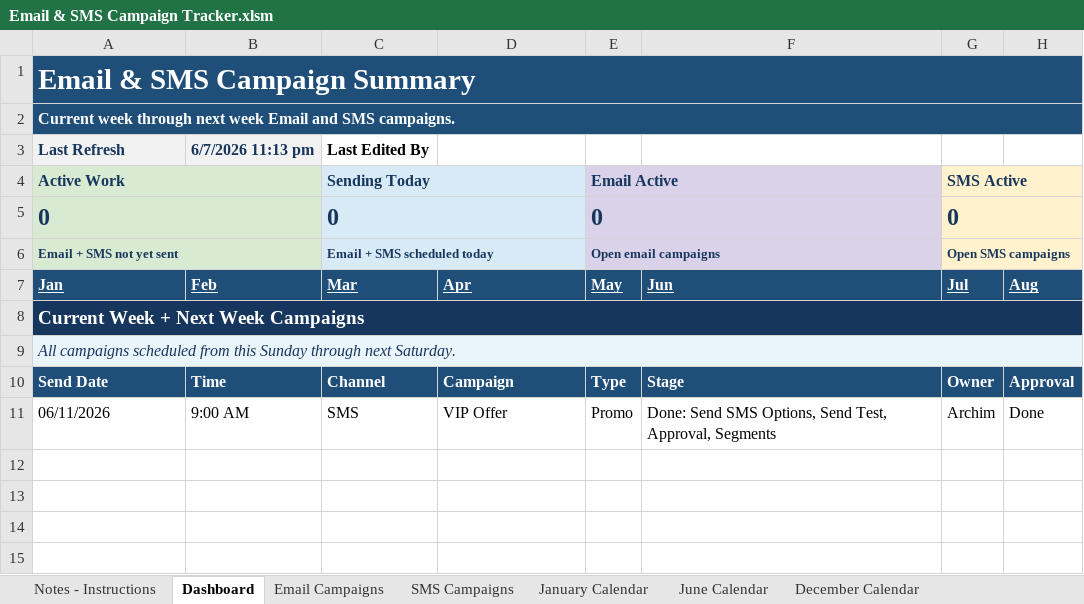
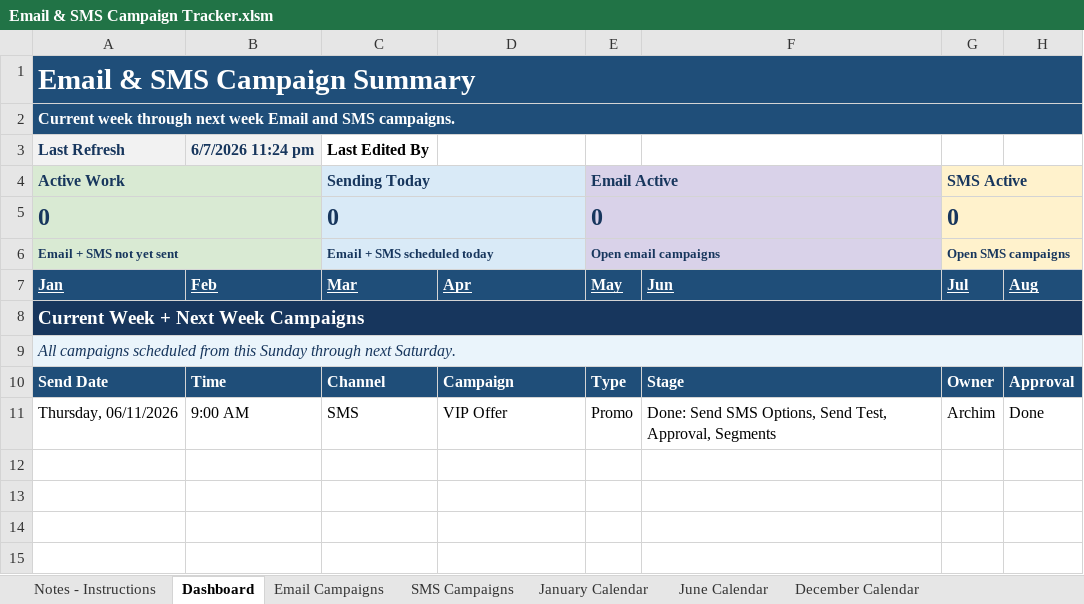
Before and after one commit to PaulAndre0809/System-Production-Adorama, an Excel workbook: Production Tracker/Email & SMS Campaign Tracker.xlsm, sheet Dashboard, drawn as a sheet; only a part is shown; values as stored, in another font and other column widths than the file's, no borders; charts and pictures and conditional formats and table styles not drawn; the diff names each change by its address in the sheet, - before the commit and + after, or states it on an @@ line.

```diff
--- a/Production Tracker/Email & SMS Campaign Tracker.xlsm (sheet Dashboard)
+++ b/Production Tracker/Email & SMS Campaign Tracker.xlsm (sheet Dashboard)
-B3: 6/7/2026 11:13 pm
+B3: 6/7/2026 11:24 pm
-A11: 06/11/2026
+A11: Thursday, 06/11/2026
```
Also changed, not shown: sheet Email Campaigns, sheet Notes - Instructions, sheet SMS Campaigns.
